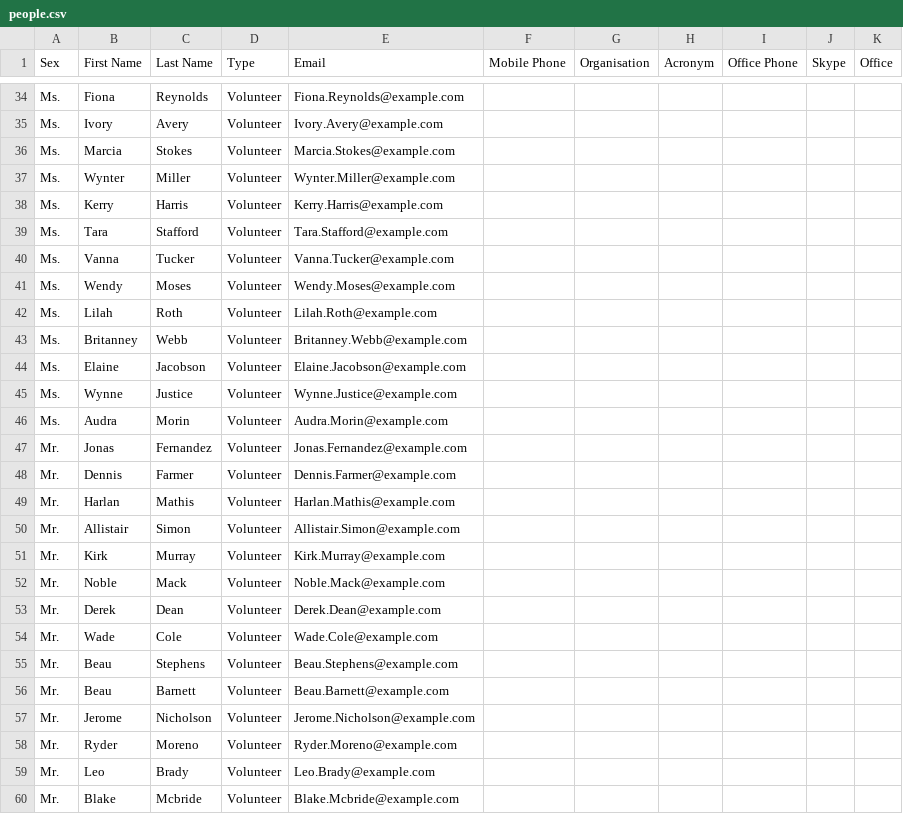
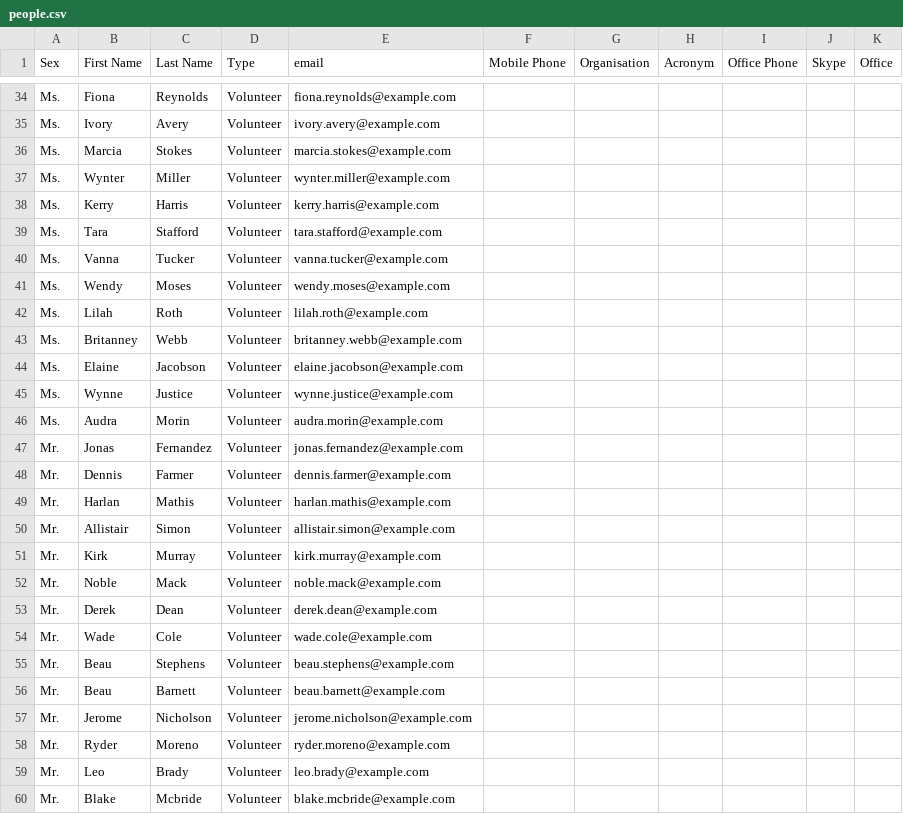
Before and after one commit to flavour/lacity, a CSV file: private/prepopulate/demo/LA/people.csv, drawn as a sheet; only a part is shown, gaps mark what is left out; the diff covers the shown part only.

```diff
--- a/private/prepopulate/demo/LA/people.csv
+++ b/private/prepopulate/demo/LA/people.csv
@@ -1 +1 @@
-"Sex","First Name","Last Name","Type","Email","Mobile Phone","Organisation","Acronym","Office Phone","Skype","Office"
+Sex,First Name,Last Name,Type,email,Mobile Phone,Organisation,Acronym,Office Phone,Skype,Office
@@ -34,27 +34,27 @@
-"Ms.","Fiona","Reynolds","Volunteer","Fiona.Reynolds@example.com",,,,,,
-"Ms.","Ivory","Avery","Volunteer","Ivory.Avery@example.com",,,,,,
-"Ms.","Marcia","Stokes","Volunteer","Marcia.Stokes@example.com",,,,,,
-"Ms.","Wynter","Miller","Volunteer","Wynter.Miller@example.com",,,,,,
-"Ms.","Kerry","Harris","Volunteer","Kerry.Harris@example.com",,,,,,
-"Ms.","Tara","Stafford","Volunteer","Tara.Stafford@example.com",,,,,,
-"Ms.","Vanna","Tucker","Volunteer","Vanna.Tucker@example.com",,,,,,
-"Ms.","Wendy","Moses","Volunteer","Wendy.Moses@example.com",,,,,,
-"Ms.","Lilah","Roth","Volunteer","Lilah.Roth@example.com",,,,,,
-"Ms.","Britanney","Webb","Volunteer","Britanney.Webb@example.com",,,,,,
-"Ms.","Elaine","Jacobson","Volunteer","Elaine.Jacobson@example.com",,,,,,
-"Ms.","Wynne","Justice","Volunteer","Wynne.Justice@example.com",,,,,,
-"Ms.","Audra","Morin","Volunteer","Audra.Morin@example.com",,,,,,
-"Mr.","Jonas","Fernandez","Volunteer","Jonas.Fernandez@example.com",,,,,,
-"Mr.","Dennis","Farmer","Volunteer","Dennis.Farmer@example.com",,,,,,
-"Mr.","Harlan","Mathis","Volunteer","Harlan.Mathis@example.com",,,,,,
-"Mr.","Allistair","Simon","Volunteer","Allistair.Simon@example.com",,,,,,
-"Mr.","Kirk","Murray","Volunteer","Kirk.Murray@example.com",,,,,,
-"Mr.","Noble","Mack","Volunteer","Noble.Mack@example.com",,,,,,
-"Mr.","Derek","Dean","Volunteer","Derek.Dean@example.com",,,,,,
-"Mr.","Wade","Cole","Volunteer","Wade.Cole@example.com",,,,,,
-"Mr.","Beau","Stephens","Volunteer","Beau.Stephens@example.com",,,,,,
-"Mr.","Beau","Barnett","Volunteer","Beau.Barnett@example.com",,,,,,
-"Mr.","Jerome","Nicholson","Volunteer","Jerome.Nicholson@example.com",,,,,,
-"Mr.","Ryder","Moreno","Volunteer","Ryder.Moreno@example.com",,,,,,
-"Mr.","Leo","Brady","Volunteer","Leo.Brady@example.com",,,,,,
-"Mr.","Blake","Mcbride","Volunteer","Blake.Mcbride@example.com",,,,,,
+Ms.,Fiona,Reynolds,Volunteer,fiona.reynolds@example.com,,,,,,
+Ms.,Ivory,Avery,Volunteer,ivory.avery@example.com,,,,,,
+Ms.,Marcia,Stokes,Volunteer,marcia.stokes@example.com,,,,,,
+Ms.,Wynter,Miller,Volunteer,wynter.miller@example.com,,,,,,
+Ms.,Kerry,Harris,Volunteer,kerry.harris@example.com,,,,,,
+Ms.,Tara,Stafford,Volunteer,tara.stafford@example.com,,,,,,
+Ms.,Vanna,Tucker,Volunteer,vanna.tucker@example.com,,,,,,
+Ms.,Wendy,Moses,Volunteer,wendy.moses@example.com,,,,,,
+Ms.,Lilah,Roth,Volunteer,lilah.roth@example.com,,,,,,
+Ms.,Britanney,Webb,Volunteer,britanney.webb@example.com,,,,,,
+Ms.,Elaine,Jacobson,Volunteer,elaine.jacobson@example.com,,,,,,
+Ms.,Wynne,Justice,Volunteer,wynne.justice@example.com,,,,,,
+Ms.,Audra,Morin,Volunteer,audra.morin@example.com,,,,,,
+Mr.,Jonas,Fernandez,Volunteer,jonas.fernandez@example.com,,,,,,
+Mr.,Dennis,Farmer,Volunteer,dennis.farmer@example.com,,,,,,
+Mr.,Harlan,Mathis,Volunteer,harlan.mathis@example.com,,,,,,
+Mr.,Allistair,Simon,Volunteer,allistair.simon@example.com,,,,,,
+Mr.,Kirk,Murray,Volunteer,kirk.murray@example.com,,,,,,
+Mr.,Noble,Mack,Volunteer,noble.mack@example.com,,,,,,
+Mr.,Derek,Dean,Volunteer,derek.dean@example.com,,,,,,
+Mr.,Wade,Cole,Volunteer,wade.cole@example.com,,,,,,
+Mr.,Beau,Stephens,Volunteer,beau.stephens@example.com,,,,,,
+Mr.,Beau,Barnett,Volunteer,beau.barnett@example.com,,,,,,
+Mr.,Jerome,Nicholson,Volunteer,jerome.nicholson@example.com,,,,,,
+Mr.,Ryder,Moreno,Volunteer,ryder.moreno@example.com,,,,,,
+Mr.,Leo,Brady,Volunteer,leo.brady@example.com,,,,,,
+Mr.,Blake,Mcbride,Volunteer,blake.mcbride@example.com,,,,,,
```
Also changed, not shown: 53 edited cells elsewhere in this file, private/prepopulate/demo/LA/users.csv, 12 other files.
